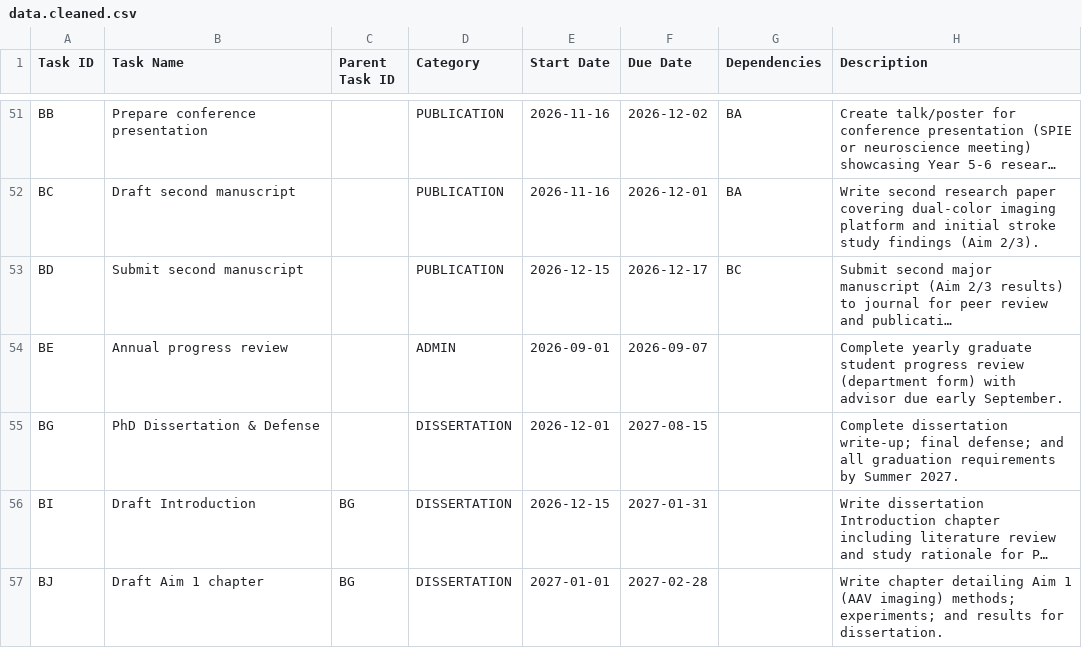
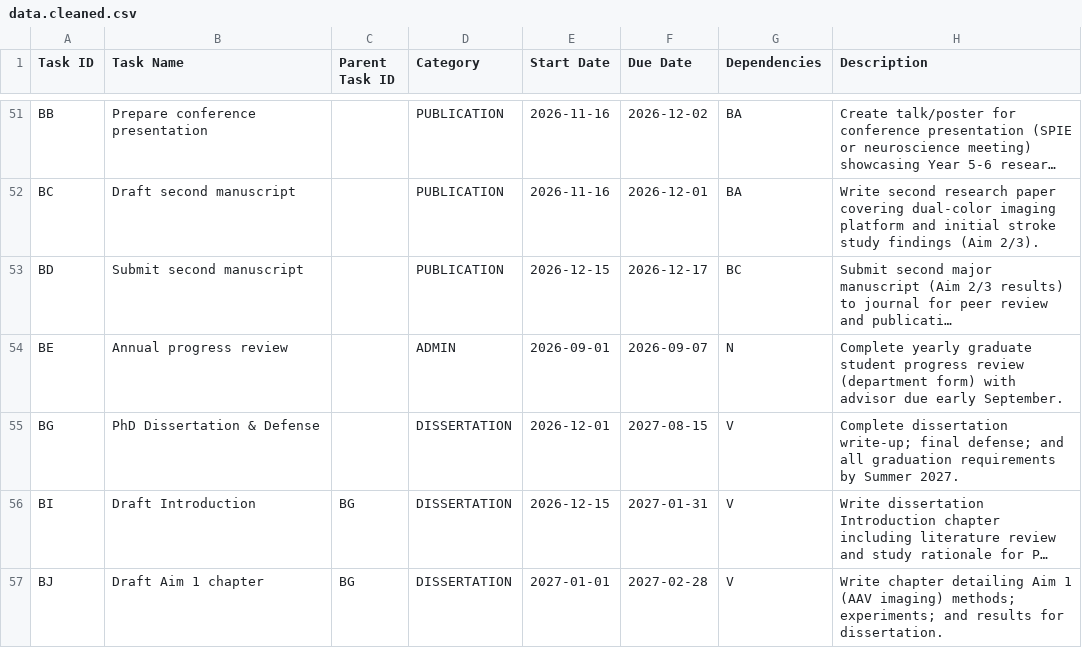
Before and after one commit to guitarbeat/gantt, a CSV file: input/data.cleaned.csv, drawn as a sheet; only a part is shown, gaps mark what is left out; long unchanged cells end in …; the diff covers the shown part only; the diff names each change by its address in the sheet, - before the commit and + after, or states it on an @@ line.

```diff
--- a/input/data.cleaned.csv
+++ b/input/data.cleaned.csv
-G54 (Dependencies): (empty)
+G54 (Dependencies): N
-G55:G57 (Dependencies): (empty)
+G55:G57 (Dependencies): V
```
Also changed, not shown: 13 edited cells elsewhere in this file, 3 other files.
